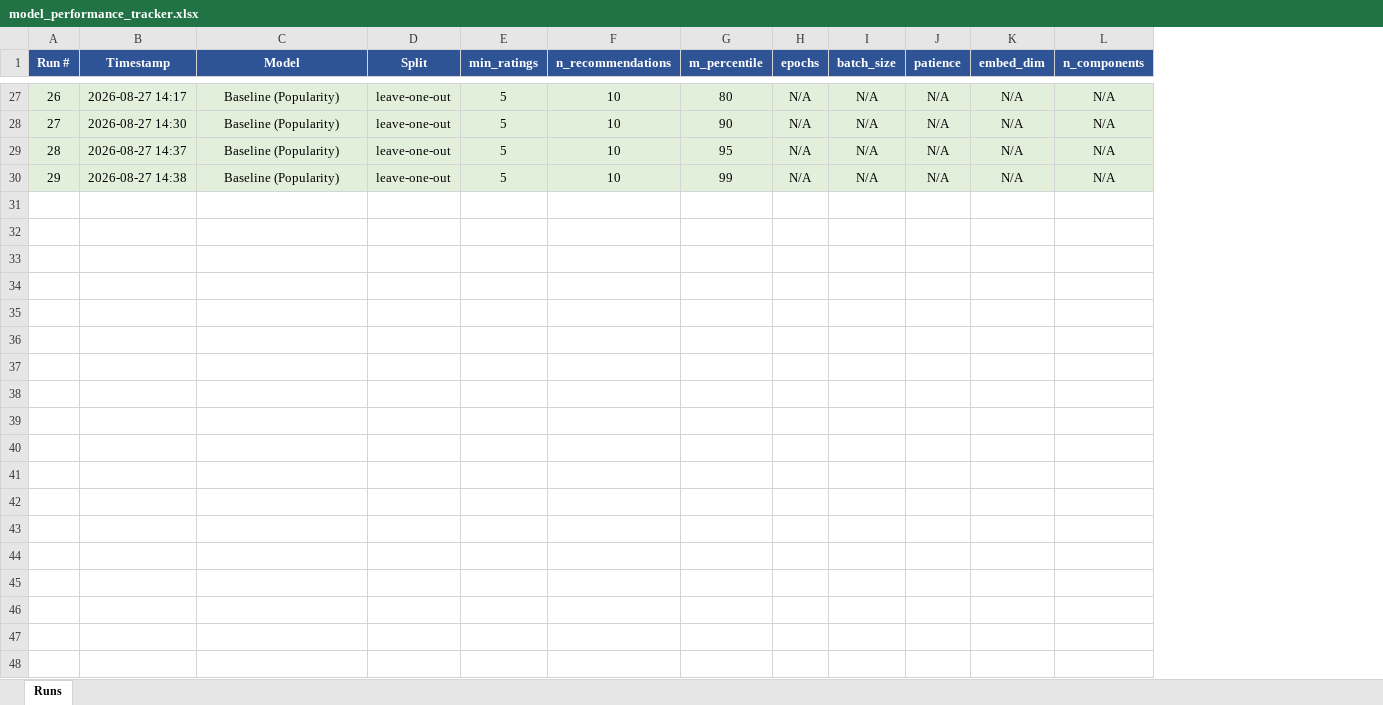
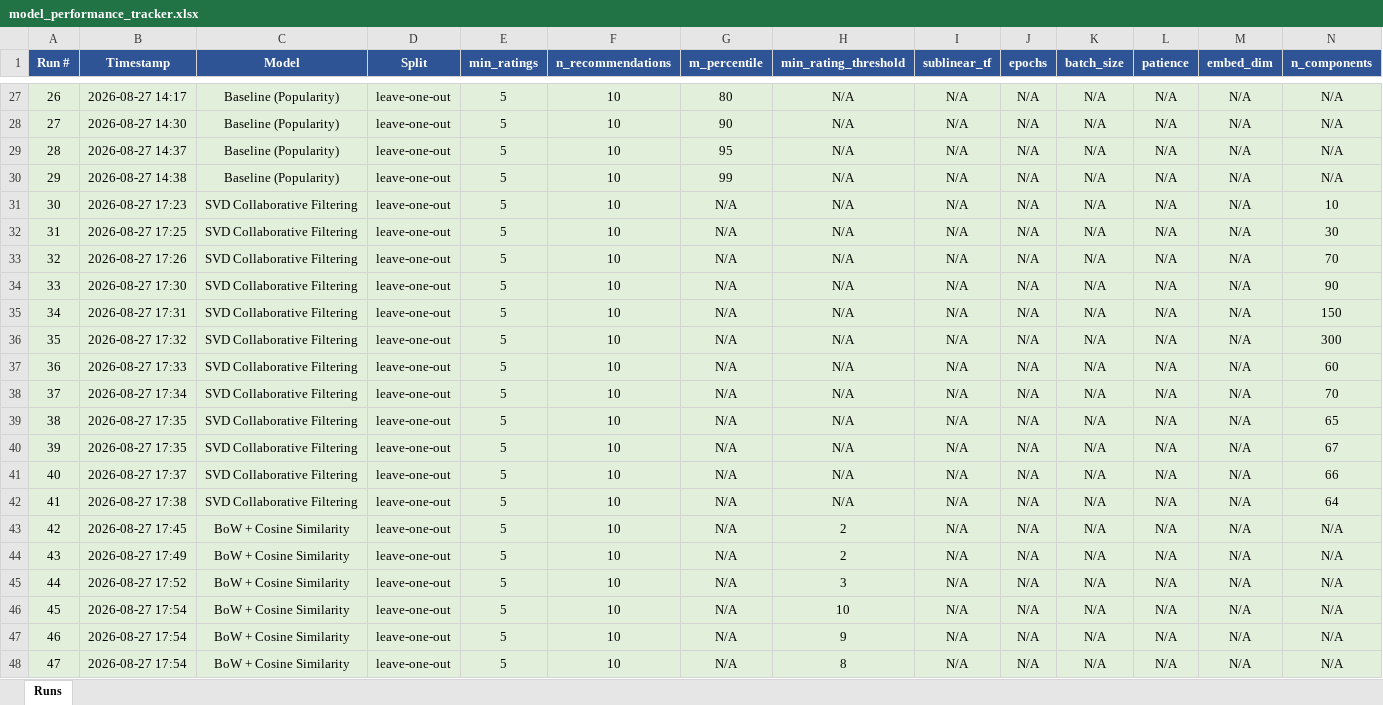
Before and after one commit to LCholakov/anime-recommendation-system, an Excel workbook: report/model_performance_tracker.xlsx, sheet Runs, drawn as a sheet; only a part is shown, gaps mark what is left out; values as stored, in another font and other column widths than the file's, no borders; rows hold the shown columns only; the diff covers the shown part only; the diff names each change by its address in the sheet, - before the commit and + after, or states it on an @@ line.

Commit message:
"final" commit add params on bow and tfidf
At this time we should have some ok-ish comparable runs

```diff
--- a/report/model_performance_tracker.xlsx (sheet Runs)
+++ b/report/model_performance_tracker.xlsx (sheet Runs)
+column H (min_rating_threshold), rows 27-30: all N/A
+column I (sublinear_tf), rows 27-30: all N/A
+row 31: 30 | 2026-08-27 17:23 | SVD Collaborative Filtering | leave-one-out | 5 | 10 | N/A | N/A | N/A | N/A | N/A | N/A | N/A | 10
+row 32: 31 | 2026-08-27 17:25 | SVD Collaborative Filtering | leave-one-out | 5 | 10 | N/A | N/A | N/A | N/A | N/A | N/A | N/A | 30
+row 33: 32 | 2026-08-27 17:26 | SVD Collaborative Filtering | leave-one-out | 5 | 10 | N/A | N/A | N/A | N/A | N/A | N/A | N/A | 70
+row 34: 33 | 2026-08-27 17:30 | SVD Collaborative Filtering | leave-one-out | 5 | 10 | N/A | N/A | N/A | N/A | N/A | N/A | N/A | 90
+row 35: 34 | 2026-08-27 17:31 | SVD Collaborative Filtering | leave-one-out | 5 | 10 | N/A | N/A | N/A | N/A | N/A | N/A | N/A | 150
+row 36: 35 | 2026-08-27 17:32 | SVD Collaborative Filtering | leave-one-out | 5 | 10 | N/A | N/A | N/A | N/A | N/A | N/A | N/A | 300
+row 37: 36 | 2026-08-27 17:33 | SVD Collaborative Filtering | leave-one-out | 5 | 10 | N/A | N/A | N/A | N/A | N/A | N/A | N/A | 60
+row 38: 37 | 2026-08-27 17:34 | SVD Collaborative Filtering | leave-one-out | 5 | 10 | N/A | N/A | N/A | N/A | N/A | N/A | N/A | 70
+row 39: 38 | 2026-08-27 17:35 | SVD Collaborative Filtering | leave-one-out | 5 | 10 | N/A | N/A | N/A | N/A | N/A | N/A | N/A | 65
+row 40: 39 | 2026-08-27 17:35 | SVD Collaborative Filtering | leave-one-out | 5 | 10 | N/A | N/A | N/A | N/A | N/A | N/A | N/A | 67
+row 41: 40 | 2026-08-27 17:37 | SVD Collaborative Filtering | leave-one-out | 5 | 10 | N/A | N/A | N/A | N/A | N/A | N/A | N/A | 66
+row 42: 41 | 2026-08-27 17:38 | SVD Collaborative Filtering | leave-one-out | 5 | 10 | N/A | N/A | N/A | N/A | N/A | N/A | N/A | 64
+row 43: 42 | 2026-08-27 17:45 | BoW + Cosine Similarity | leave-one-out | 5 | 10 | N/A | 2 | N/A | N/A | N/A | N/A | N/A | N/A
+row 44: 43 | 2026-08-27 17:49 | BoW + Cosine Similarity | leave-one-out | 5 | 10 | N/A | 2 | N/A | N/A | N/A | N/A | N/A | N/A
+row 45: 44 | 2026-08-27 17:52 | BoW + Cosine Similarity | leave-one-out | 5 | 10 | N/A | 3 | N/A | N/A | N/A | N/A | N/A | N/A
+row 46: 45 | 2026-08-27 17:54 | BoW + Cosine Similarity | leave-one-out | 5 | 10 | N/A | 10 | N/A | N/A | N/A | N/A | N/A | N/A
+row 47: 46 | 2026-08-27 17:54 | BoW + Cosine Similarity | leave-one-out | 5 | 10 | N/A | 9 | N/A | N/A | N/A | N/A | N/A | N/A
+row 48: 47 | 2026-08-27 17:54 | BoW + Cosine Similarity | leave-one-out | 5 | 10 | N/A | 8 | N/A | N/A | N/A | N/A | N/A | N/A
```
Also changed, not shown: 20 added rows elsewhere in this sheet, 8 other files.
